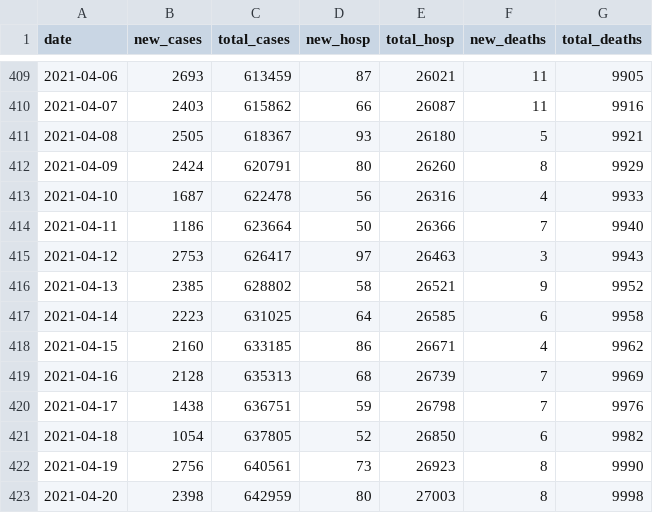
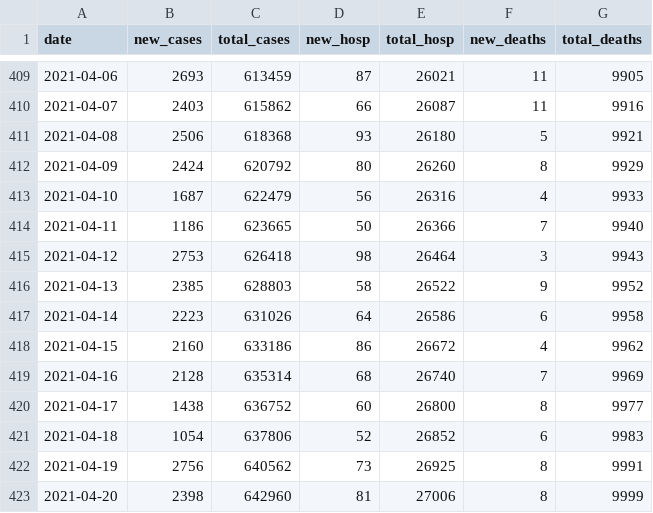
Before and after one commit to rsalzer/COVID_19_BAG, a CSV file: data/totals.csv, drawn as a sheet; only a part is shown, gaps mark what is left out; the diff covers the shown part only.

```diff
--- a/data/totals.csv
+++ b/data/totals.csv
@@ -410,14 +410,14 @@ date,new_cases,total_cases,new_hosp,total_hosp,new_deaths,total_deaths
 2021-04-07,2403,615862,66,26087,11,9916
-2021-04-08,2505,618367,93,26180,5,9921
-2021-04-09,2424,620791,80,26260,8,9929
-2021-04-10,1687,622478,56,26316,4,9933
-2021-04-11,1186,623664,50,26366,7,9940
-2021-04-12,2753,626417,97,26463,3,9943
-2021-04-13,2385,628802,58,26521,9,9952
-2021-04-14,2223,631025,64,26585,6,9958
-2021-04-15,2160,633185,86,26671,4,9962
-2021-04-16,2128,635313,68,26739,7,9969
-2021-04-17,1438,636751,59,26798,7,9976
-2021-04-18,1054,637805,52,26850,6,9982
-2021-04-19,2756,640561,73,26923,8,9990
-2021-04-20,2398,642959,80,27003,8,9998
+2021-04-08,2506,618368,93,26180,5,9921
+2021-04-09,2424,620792,80,26260,8,9929
+2021-04-10,1687,622479,56,26316,4,9933
+2021-04-11,1186,623665,50,26366,7,9940
+2021-04-12,2753,626418,98,26464,3,9943
+2021-04-13,2385,628803,58,26522,9,9952
+2021-04-14,2223,631026,64,26586,6,9958
+2021-04-15,2160,633186,86,26672,4,9962
+2021-04-16,2128,635314,68,26740,7,9969
+2021-04-17,1438,636752,60,26800,8,9977
+2021-04-18,1054,637806,52,26852,6,9983
+2021-04-19,2756,640562,73,26925,8,9991
+2021-04-20,2398,642960,81,27006,8,9999
```
Also changed, not shown: 1 added row and 86 edited cells elsewhere in this file, data/allagesdetails.csv, data/casesPerCanton.csv, 6 other files.
